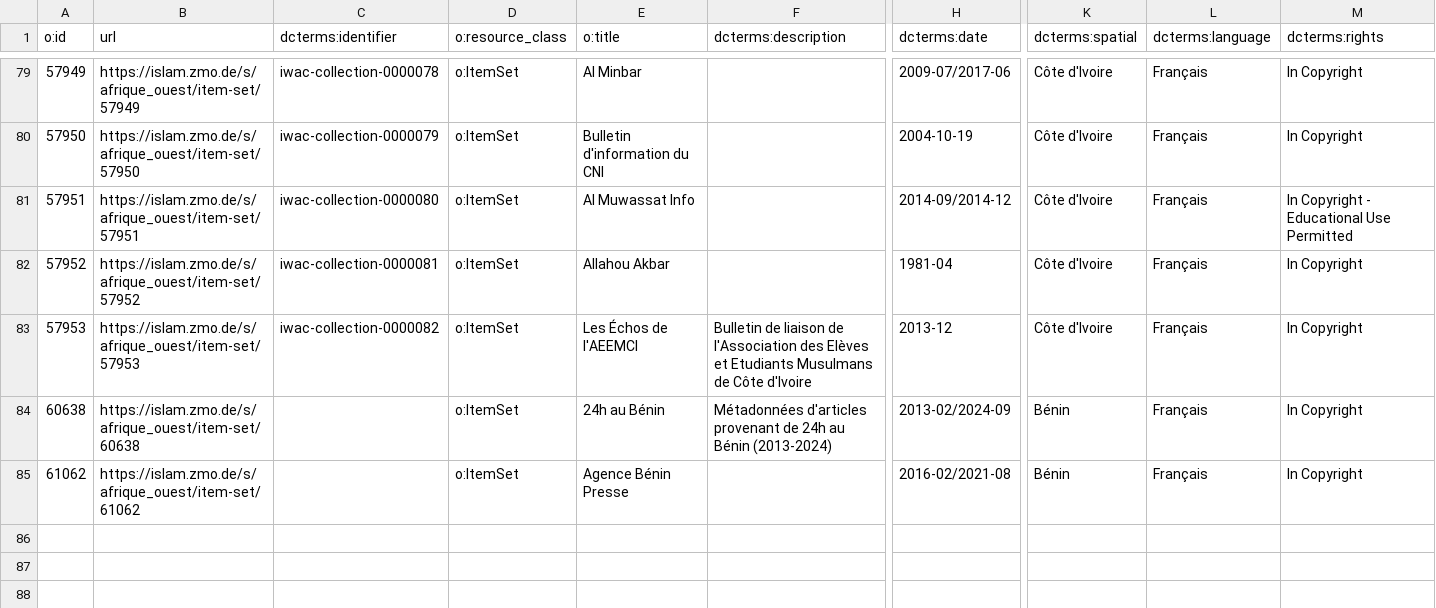
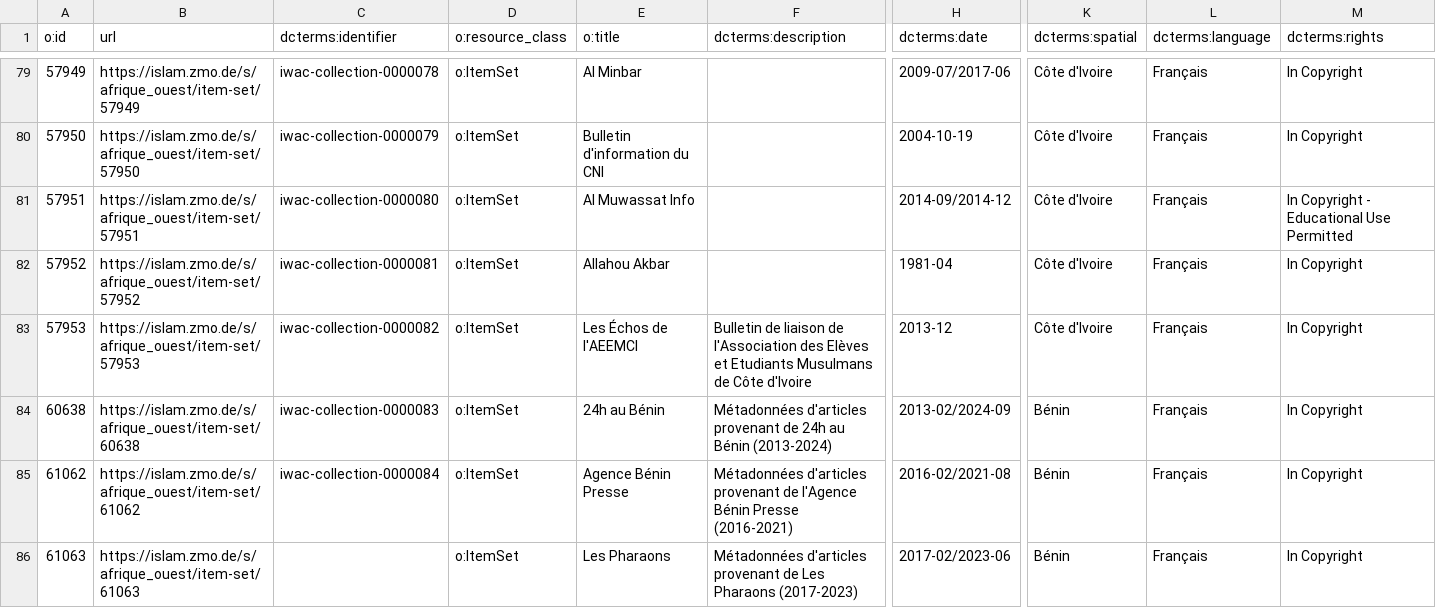
Before and after one commit to fmadore/Islam-West-Africa-Collection, a CSV file: Metadata/CSV/item_sets.csv, drawn as a sheet; only a part is shown, gaps mark what is left out; rows hold the shown columns only; the diff names each change by its address in the sheet, - before the commit and + after, or states it on an @@ line.

Commit message:
Update metadata

```diff
--- a/Metadata/CSV/item_sets.csv
+++ b/Metadata/CSV/item_sets.csv
-C84 (dcterms:identifier): (empty)
+C84 (dcterms:identifier): iwac-collection-0000083
-C85 (dcterms:identifier): (empty)
+C85 (dcterms:identifier): iwac-collection-0000084
-F85 (dcterms:description): (empty)
+F85 (dcterms:description): Métadonnées d'articles provenant de l'Agence Bénin Presse (2016-2021)
+row 86: 61063 | https://islam.zmo.de/s/afrique_ouest/item-set/61063 |  | o:ItemSet | Les Pharaons | Métadonnées d'articles provenant de Les Pharaons (2017-2023) | 2017-02/2023-06 | Bénin | Français | In Copyright
```
Also changed, not shown: 1 other file.
